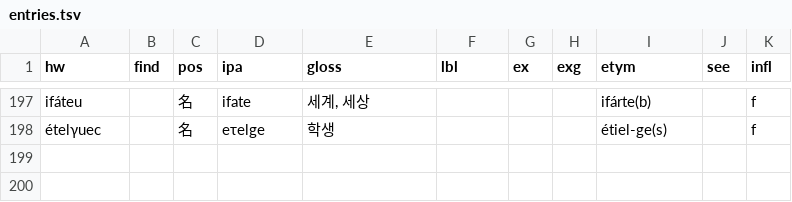
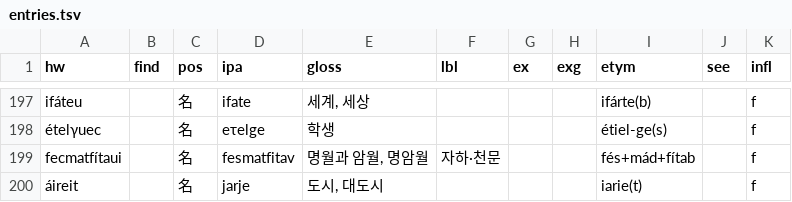
Before and after one commit to halvfjerde/dictionary, a TSV file: data/tracaic/entries.tsv, drawn as a sheet; only a part is shown, gaps mark what is left out; the diff names each change by its address in the sheet, - before the commit and + after, or states it on an @@ line.

Commit message:
update tracaic dict

```diff
--- a/data/tracaic/entries.tsv
+++ b/data/tracaic/entries.tsv
+row 199: fecmatfítaui |  | 名 | fesmatfitav | 명월과 암월, 명암월 | 자하·천문 |  |  | fés+mád+fítab |  | f
+row 200: áireit |  | 名 | jarje | 도시, 대도시 |  |  |  | iarie(t) |  | f
```
